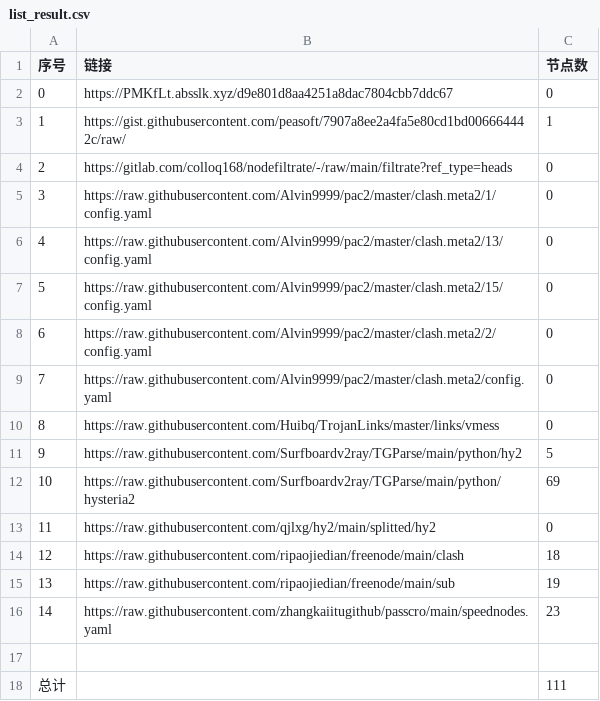
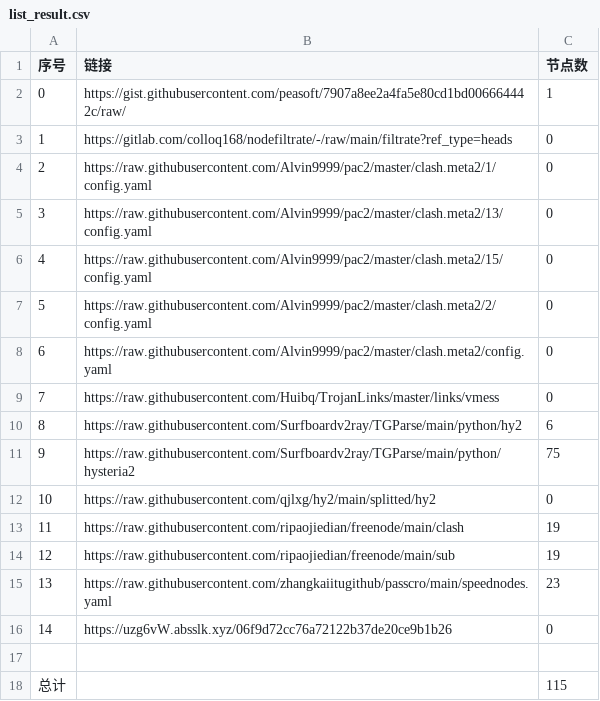
Before and after one commit to Sasori44/NoMoreWalls, a CSV file: list_result.csv, drawn as a sheet; removed rows and columns are numbered as before the commit, all else as after; the diff names each change by its address in the sheet, - before the commit and + after, or states it on an @@ line.

```diff
--- a/list_result.csv
+++ b/list_result.csv
-row 2: 0 | https://PMKfLt.absslk.xyz/d9e801d8aa4251a8dac7804cbb7ddc67 | 0
@@ column A (序号) renumbered between rows 2 and 15 @@
-C10 (节点数): 5
+C10 (节点数): 6
-C11 (节点数): 69
+C11 (节点数): 75
-C13 (节点数): 18
+C13 (节点数): 19
+row 16: 14 | https://uzg6vW.absslk.xyz/06f9d72cc76a72122b37de20ce9b1b26 | 0
-C18 (节点数): 111
+C18 (节点数): 115
```
Also changed, not shown: 16 other files.
